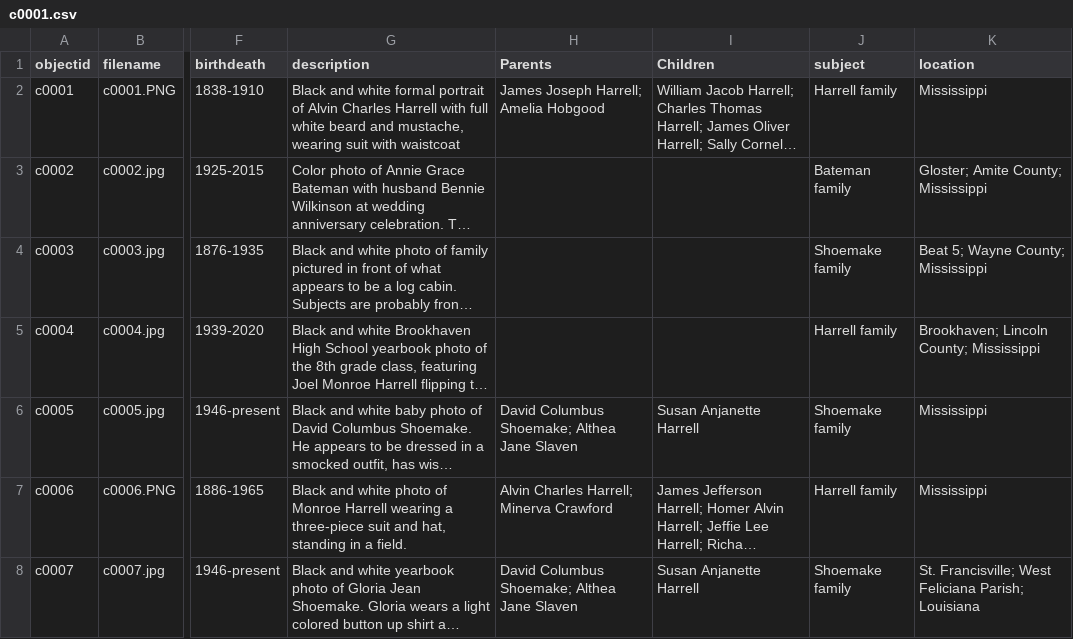
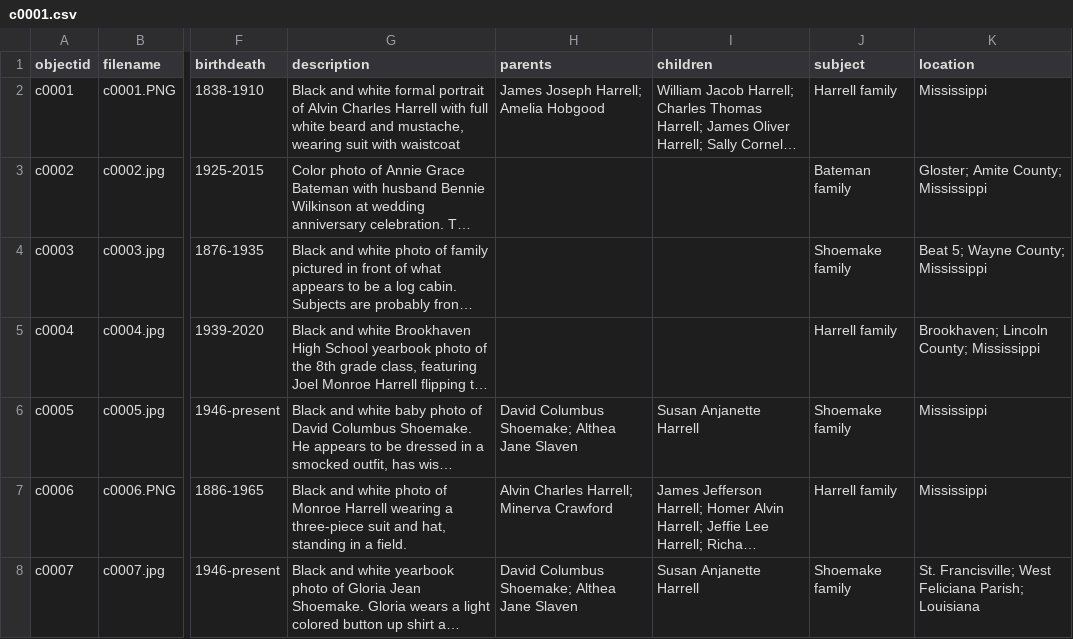
Before and after one commit to stargazer5585/Harrell-Shoemake, a CSV file: _data/c0001.csv, drawn as a sheet; only a part is shown, gaps mark what is left out; long unchanged cells end in …; the diff names each change by its address in the sheet, - before the commit and + after, or states it on an @@ line.

Commit message:
Update c0001.csv

```diff
--- a/_data/c0001.csv
+++ b/_data/c0001.csv
-H1: Parents
+H1: parents
-I1: Children
+I1: children
```
